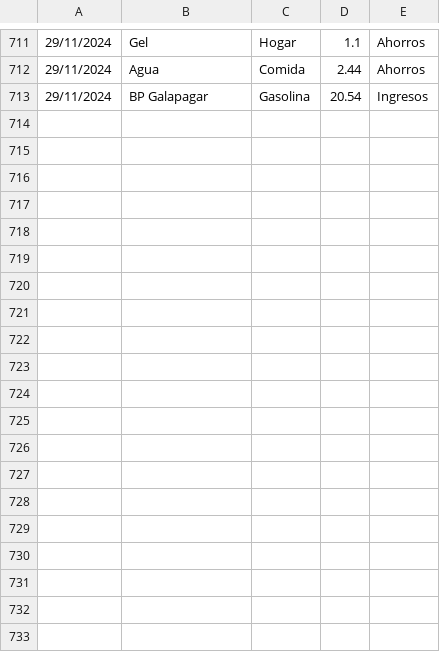
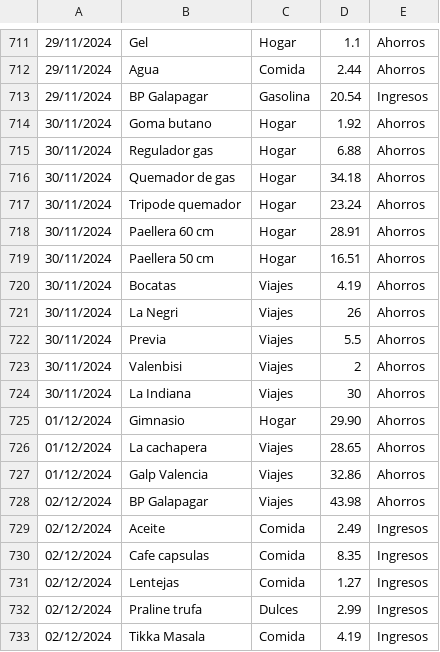
Before and after one commit to IAmTheMister/gastosKivy, a CSV file: admin/gastos_admin.csv, drawn as a sheet; only a part is shown, gaps mark what is left out; the diff covers the shown part only; the diff names each change by its address in the sheet, - before the commit and + after, or states it on an @@ line.

Commit message:
gastos 03/12/2024

```diff
--- a/admin/gastos_admin.csv
+++ b/admin/gastos_admin.csv
+row 714: 30/11/2024 | Goma butano | Hogar | 1.92 | Ahorros
+row 715: 30/11/2024 | Regulador gas | Hogar | 6.88 | Ahorros
+row 716: 30/11/2024 | Quemador de gas | Hogar | 34.18 | Ahorros
+row 717: 30/11/2024 | Tripode quemador | Hogar | 23.24 | Ahorros
+row 718: 30/11/2024 | Paellera 60 cm | Hogar | 28.91 | Ahorros
+row 719: 30/11/2024 | Paellera 50 cm | Hogar | 16.51 | Ahorros
+row 720: 30/11/2024 | Bocatas | Viajes | 4.19 | Ahorros
+row 721: 30/11/2024 | La Negri | Viajes | 26 | Ahorros
+row 722: 30/11/2024 | Previa | Viajes | 5.5 | Ahorros
+row 723: 30/11/2024 | Valenbisi | Viajes | 2 | Ahorros
+row 724: 30/11/2024 | La Indiana | Viajes | 30 | Ahorros
+row 725: 01/12/2024 | Gimnasio | Hogar | 29.90 | Ahorros
+row 726: 01/12/2024 | La cachapera | Viajes | 28.65 | Ahorros
+row 727: 01/12/2024 | Galp Valencia | Viajes | 32.86 | Ahorros
+row 728: 02/12/2024 | BP Galapagar | Viajes | 43.98 | Ahorros
+row 729: 02/12/2024 | Aceite | Comida | 2.49 | Ingresos
+row 730: 02/12/2024 | Cafe capsulas | Comida | 8.35 | Ingresos
+row 731: 02/12/2024 | Lentejas | Comida | 1.27 | Ingresos
+row 732: 02/12/2024 | Praline trufa | Dulces | 2.99 | Ingresos
+row 733: 02/12/2024 | Tikka Masala | Comida | 4.19 | Ingresos
```
Also changed, not shown: 17 added rows elsewhere in this file, admin/ingresos_admin.csv.
